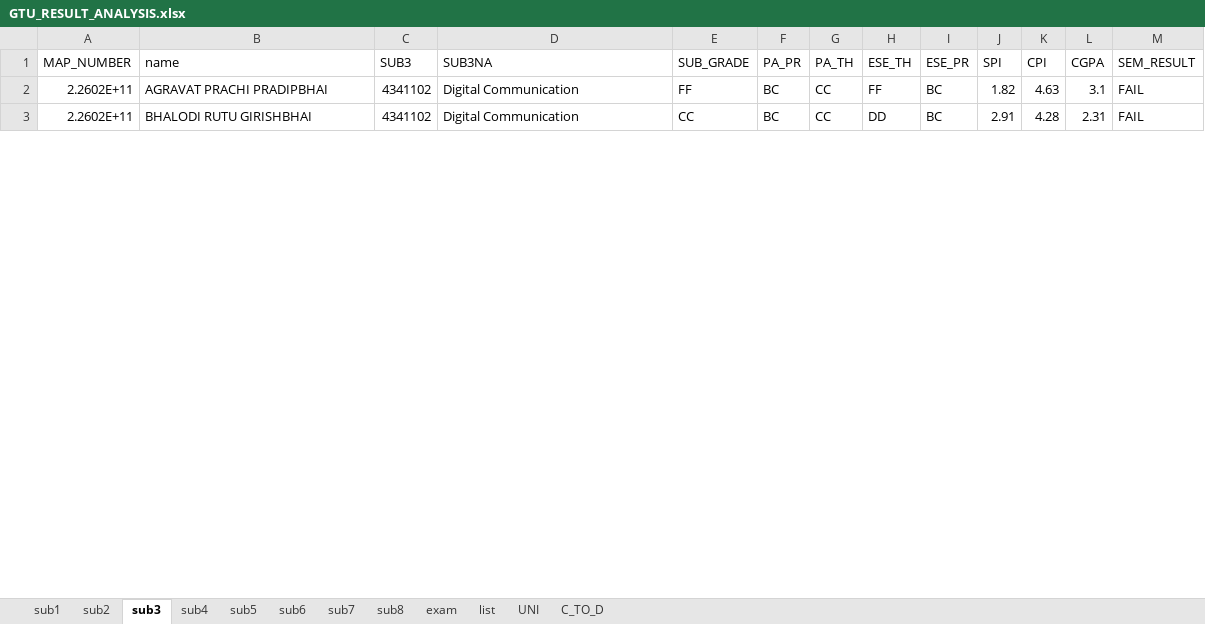
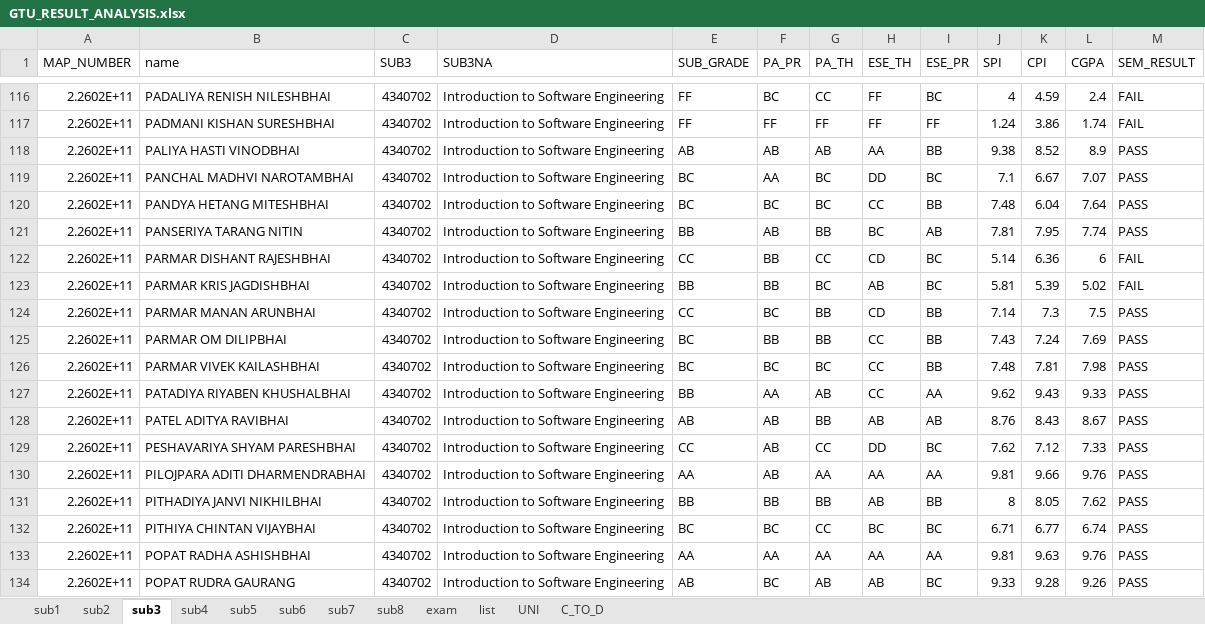
Before and after one commit to parmargv/result-analysis, an Excel workbook: GTU_RESULT_ANALYSIS.xlsx, sheet sub3, drawn as a sheet; only a part is shown, gaps mark what is left out; values as stored, in another font and other column widths than the file's, no borders; addresses are those after the commit; the diff covers the shown part only; the diff names each change by its address in the sheet, - before the commit and + after, or states it on an @@ line.

```diff
--- a/GTU_RESULT_ANALYSIS.xlsx (sheet sub3)
+++ b/GTU_RESULT_ANALYSIS.xlsx (sheet sub3)
-B116 (name): AGRAVAT PRACHI PRADIPBHAI
+B116 (name): PADALIYA RENISH NILESHBHAI
-C116 (SUB3): 4341102
+C116 (SUB3): 4340702
-D116 (SUB3NA): Digital Communication
+D116 (SUB3NA): Introduction to Software Engineering
-J116 (SPI): 1.82
+J116 (SPI): 4
-K116 (CPI): 4.63
+K116 (CPI): 4.59
-L116 (CGPA): 3.1
+L116 (CGPA): 2.4
+row 117: 2.2602E+11 | PADMANI KISHAN SURESHBHAI | 4340702 | Introduction to Software Engineering | FF | FF | FF | FF | FF | 1.24 | 3.86 | 1.74 | FAIL
+row 118: 2.2602E+11 | PALIYA HASTI VINODBHAI | 4340702 | Introduction to Software Engineering | AB | AB | AB | AA | BB | 9.38 | 8.52 | 8.9 | PASS
+row 119: 2.2602E+11 | PANCHAL MADHVI NAROTAMBHAI | 4340702 | Introduction to Software Engineering | BC | AA | BC | DD | BC | 7.1 | 6.67 | 7.07 | PASS
+row 120: 2.2602E+11 | PANDYA HETANG MITESHBHAI | 4340702 | Introduction to Software Engineering | BC | BC | BC | CC | BB | 7.48 | 6.04 | 7.64 | PASS
+row 121: 2.2602E+11 | PANSERIYA TARANG NITIN | 4340702 | Introduction to Software Engineering | BB | AB | BB | BC | AB | 7.81 | 7.95 | 7.74 | PASS
-B122 (name): BHALODI RUTU GIRISHBHAI
+B122 (name): PARMAR DISHANT RAJESHBHAI
-C122 (SUB3): 4341102
+C122 (SUB3): 4340702
-D122 (SUB3NA): Digital Communication
+D122 (SUB3NA): Introduction to Software Engineering
-F122 (PA_PR): BC
+F122 (PA_PR): BB
-H122 (ESE_TH): DD
+H122 (ESE_TH): CD
-J122 (SPI): 2.91
+J122 (SPI): 5.14
-K122 (CPI): 4.28
+K122 (CPI): 6.36
-L122 (CGPA): 2.31
+L122 (CGPA): 6
+row 123: 2.2602E+11 | PARMAR KRIS JAGDISHBHAI | 4340702 | Introduction to Software Engineering | BB | BB | BC | AB | BC | 5.81 | 5.39 | 5.02 | FAIL
+row 124: 2.2602E+11 | PARMAR MANAN ARUNBHAI | 4340702 | Introduction to Software Engineering | CC | BC | BB | CD | BB | 7.14 | 7.3 | 7.5 | PASS
+row 125: 2.2602E+11 | PARMAR OM DILIPBHAI | 4340702 | Introduction to Software Engineering | BC | BB | BB | CC | BB | 7.43 | 7.24 | 7.69 | PASS
+row 126: 2.2602E+11 | PARMAR VIVEK KAILASHBHAI | 4340702 | Introduction to Software Engineering | BC | BC | BC | CC | BB | 7.48 | 7.81 | 7.98 | PASS
+row 127: 2.2602E+11 | PATADIYA RIYABEN KHUSHALBHAI | 4340702 | Introduction to Software Engineering | BB | AA | AB | CC | AA | 9.62 | 9.43 | 9.33 | PASS
+row 128: 2.2602E+11 | PATEL ADITYA RAVIBHAI | 4340702 | Introduction to Software Engineering | AB | AB | BB | AB | AB | 8.76 | 8.43 | 8.67 | PASS
+row 129: 2.2602E+11 | PESHAVARIYA SHYAM PARESHBHAI | 4340702 | Introduction to Software Engineering | CC | AB | CC | DD | BC | 7.62 | 7.12 | 7.33 | PASS
+row 130: 2.2602E+11 | PILOJPARA ADITI DHARMENDRABHAI | 4340702 | Introduction to Software Engineering | AA | AB | AA | AA | AA | 9.81 | 9.66 | 9.76 | PASS
+row 131: 2.2602E+11 | PITHADIYA JANVI NIKHILBHAI | 4340702 | Introduction to Software Engineering | BB | BB | BB | AB | BB | 8 | 8.05 | 7.62 | PASS
+row 132: 2.2602E+11 | PITHIYA CHINTAN VIJAYBHAI | 4340702 | Introduction to Software Engineering | BC | BC | CC | BC | BC | 6.71 | 6.77 | 6.74 | PASS
+row 133: 2.2602E+11 | POPAT RADHA ASHISHBHAI | 4340702 | Introduction to Software Engineering | AA | AA | AA | AA | AA | 9.81 | 9.63 | 9.76 | PASS
+row 134: 2.2602E+11 | POPAT RUDRA GAURANG | 4340702 | Introduction to Software Engineering | AB | BC | AB | AB | BC | 9.33 | 9.28 | 9.26 | PASS
```
Also changed, not shown: 169 added rows, 6 removed rows and 99 edited cells elsewhere in this sheet, sheet sub5, sheet sub4, sheet sub2, sheet sub6, sheet sub1, sheet sub7, 3 more sheets, 12 other files.
